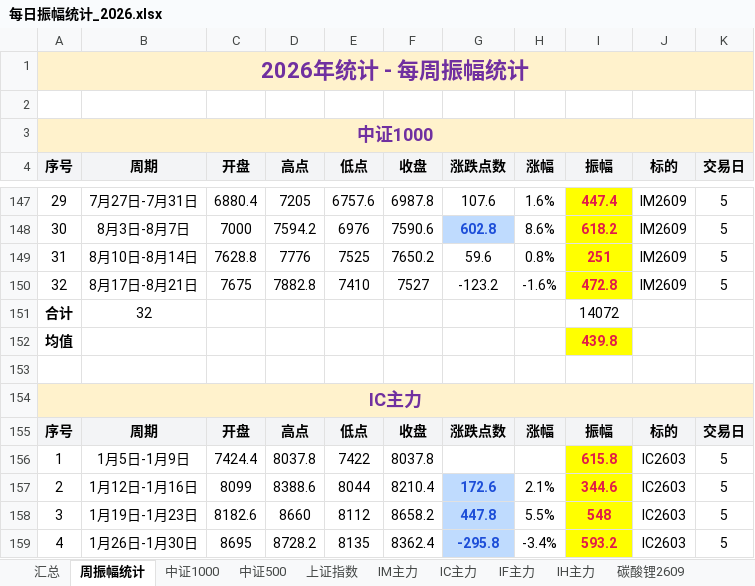
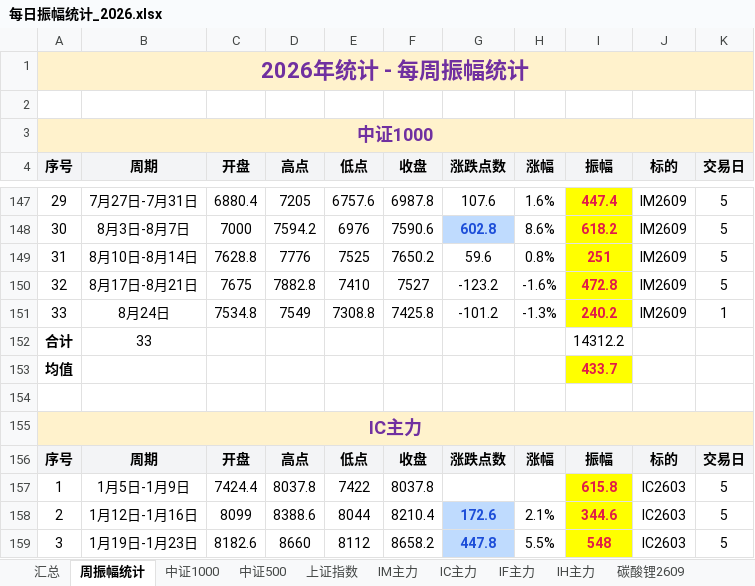
Before and after one commit to iputao-design/futures-amplitude-web, an Excel workbook: 每日振幅统计_2026.xlsx, sheet 周振幅统计, drawn as a sheet; only a part is shown, gaps mark what is left out; the shorter side is filled out with more unchanged rows; values as stored, in another font and other column widths than the file's, no borders; removed rows and columns are numbered as before the commit, all else as after; the diff names each change by its address in the sheet, - before the commit and + after, or states it on an @@ line.

```diff
--- a/每日振幅统计_2026.xlsx (sheet 周振幅统计)
+++ b/每日振幅统计_2026.xlsx (sheet 周振幅统计)
-row 151: 合计 | 32 |  |  |  |  |  |  | 14072
+row 151: 33 | 8月24日 | 7534.8 | 7549 | 7308.8 | 7425.8 | -101.2 | -1.3% | 240.2 | IM2609 | 1
+row 152: 合计 | 33 |  |  |  |  |  |  | 14312.2
-I153 (振幅): 439.8
+I153 (振幅): 433.7
```
Also changed, not shown: sheet 汇总, sheet IM主力, formulas that keep their value, 每日振幅统计.xlsx, 5 other files.
